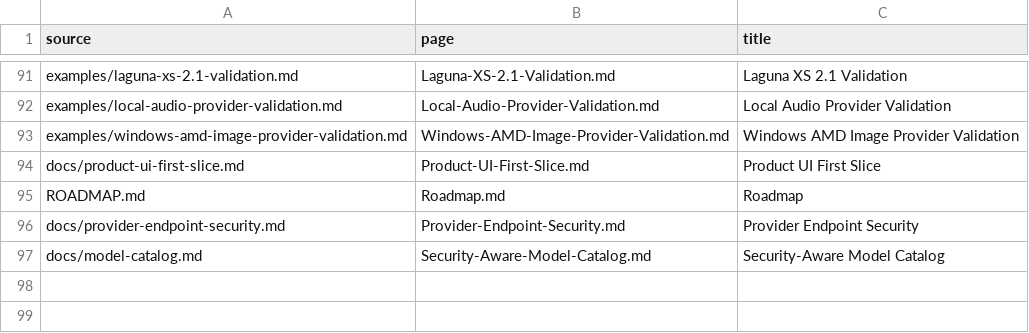
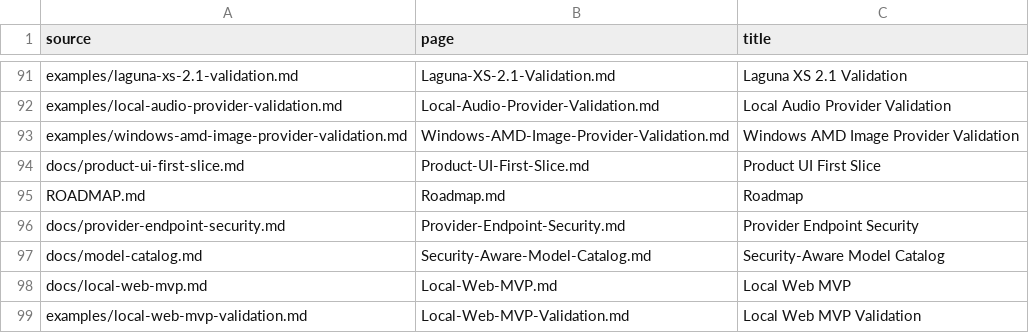
Before and after one commit to hysel/local-engineering-agent-pack, a TSV file: config/wiki-sync.tsv, drawn as a sheet; only a part is shown, gaps mark what is left out; the diff names each change by its address in the sheet, - before the commit and + after, or states it on an @@ line.

Commit message:
feat: ship local web chat MVP (#6)

```diff
--- a/config/wiki-sync.tsv
+++ b/config/wiki-sync.tsv
+row 98: docs/local-web-mvp.md | Local-Web-MVP.md | Local Web MVP
+row 99: examples/local-web-mvp-validation.md | Local-Web-MVP-Validation.md | Local Web MVP Validation
```
Also changed, not shown: 29 other files.
